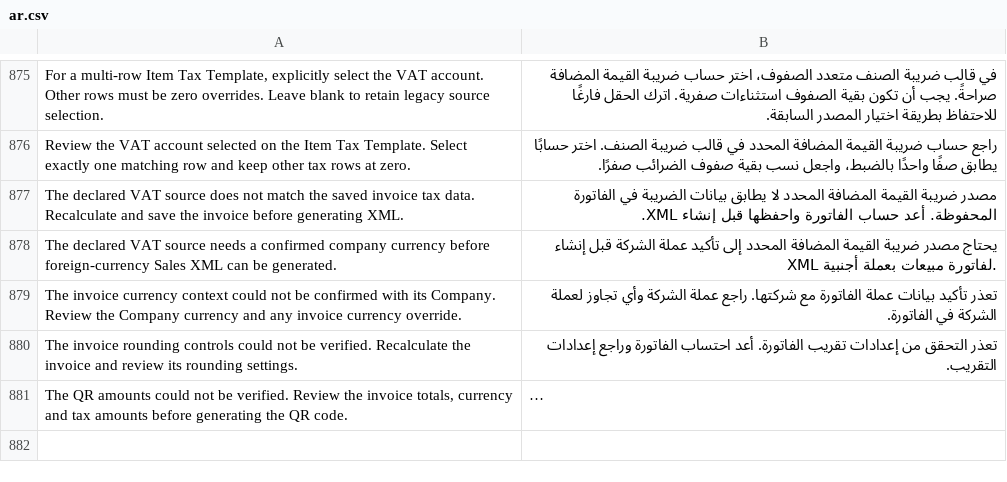
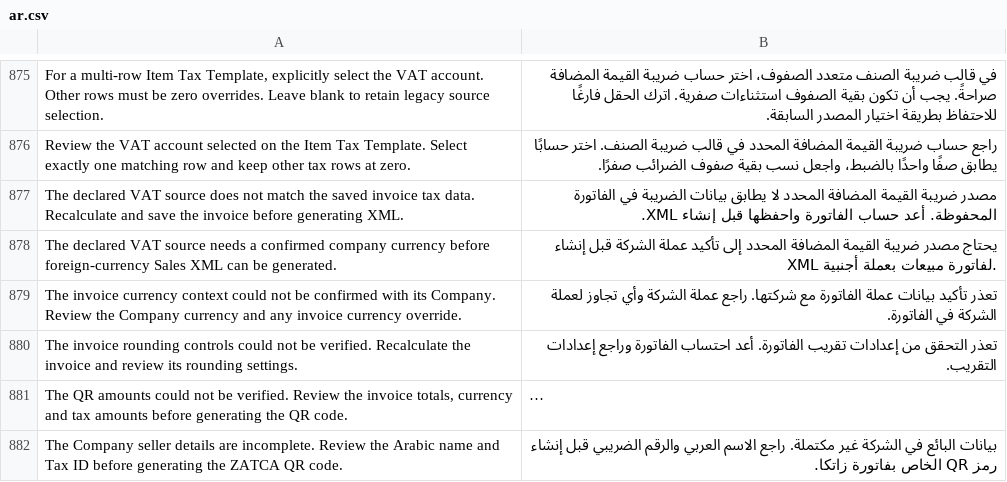
Before and after one commit to Top1ERP/zatca_erpgulf, a CSV file: zatca_erpgulf/translations/ar.csv, drawn as a sheet; only a part is shown, gaps mark what is left out; long unchanged cells end in …; the diff names each change by its address in the sheet, - before the commit and + after, or states it on an @@ line.

```diff
--- a/zatca_erpgulf/translations/ar.csv
+++ b/zatca_erpgulf/translations/ar.csv
+row 882: The Company seller details are incomplete. Review the Arabic name and Tax ID before generating the ZATCA QR code. | بيانات البائع في الشركة غير مكتملة. راجع الاسم العربي والرقم الضريبي قبل إنشاء رمز QR الخاص بفاتورة زاتكا.
```
Also changed, not shown: 24 other files.
